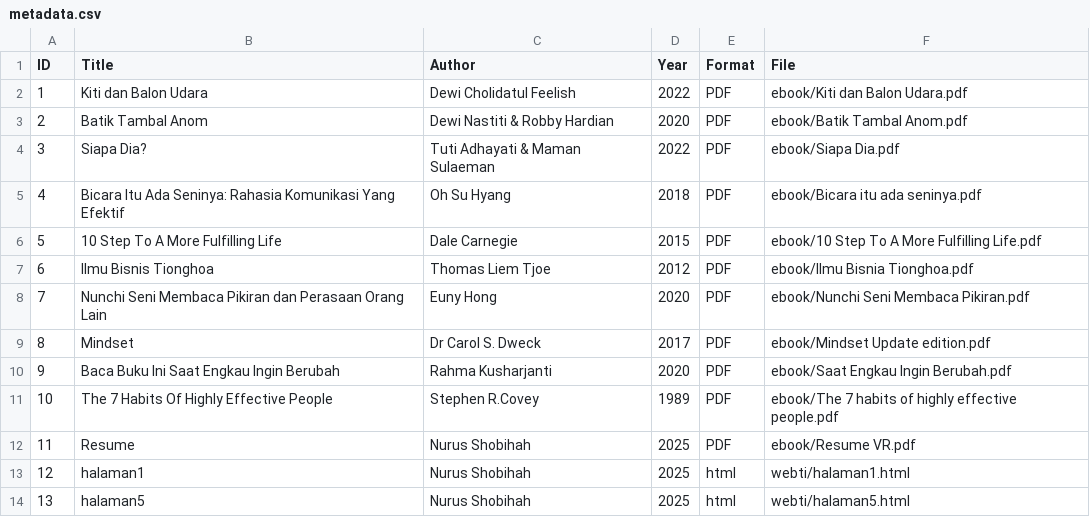
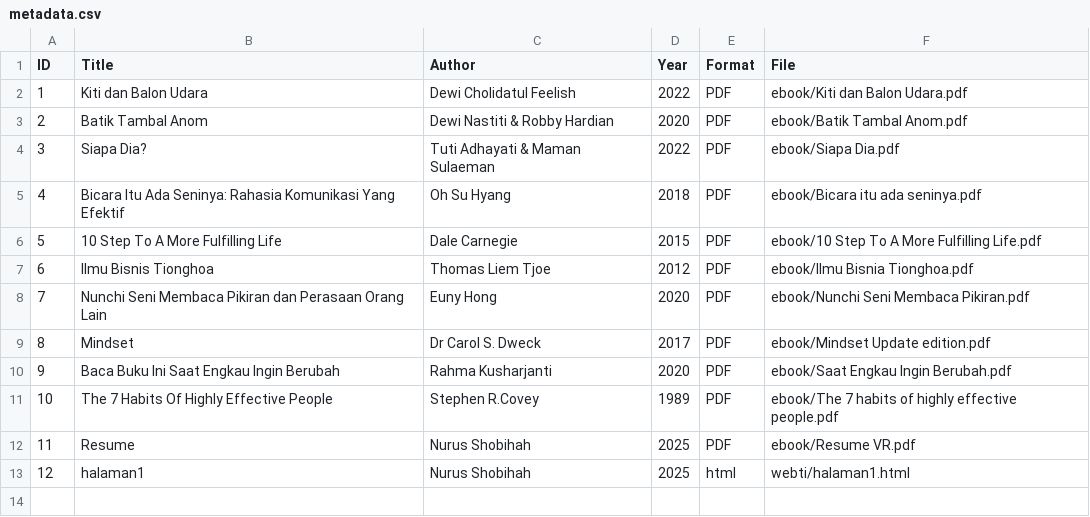
Before and after one commit to nurus5/digitallibrary, a CSV file: metadata/metadata.csv, drawn as a sheet; the diff names each change by its address in the sheet, - before the commit and + after, or states it on an @@ line.

Commit message:
Update metadata.csv

```diff
--- a/metadata/metadata.csv
+++ b/metadata/metadata.csv
-row 14: 13 | halaman5 | Nurus Shobihah | 2025 | html | webti/halaman5.html
```
